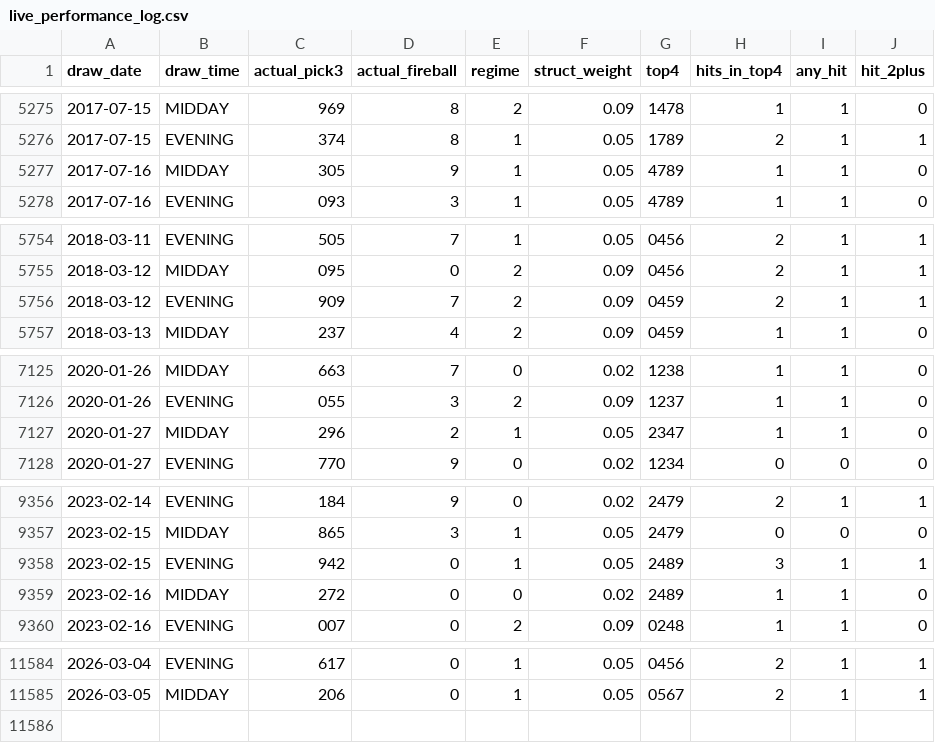
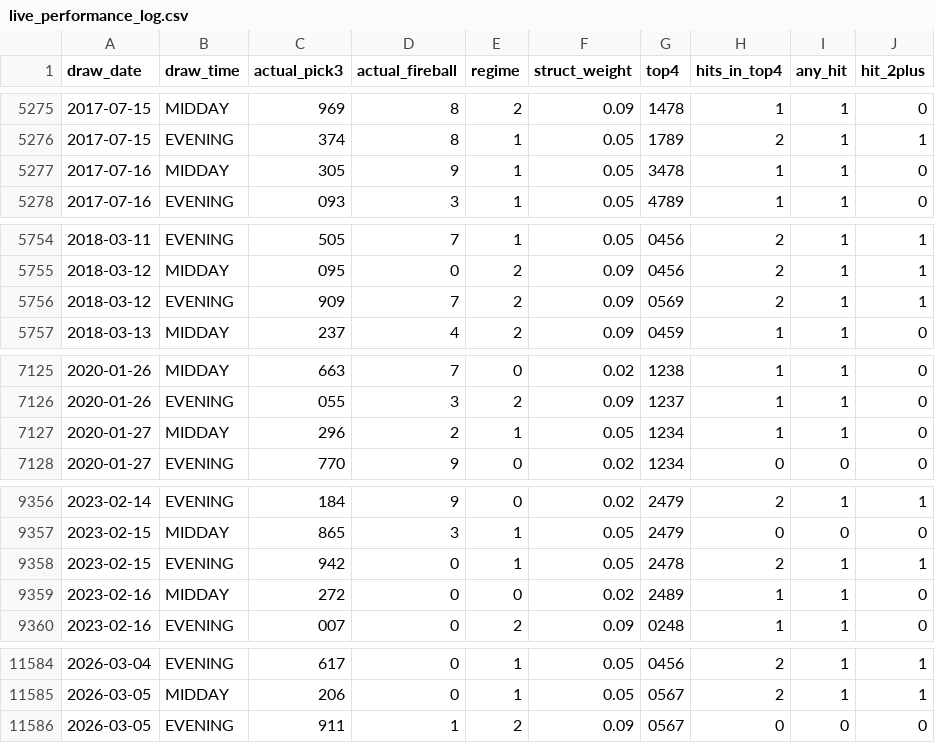
Before and after one commit to Fluffyballs78/il-pick3-pipeline, a CSV file: data/live_performance_log.csv, drawn as a sheet; only a part is shown, gaps mark what is left out; the diff covers the shown part only.

```diff
--- a/data/live_performance_log.csv
+++ b/data/live_performance_log.csv
@@ -5276,3 +5276,3 @@ draw_date,draw_time,actual_pick3,actual_fireball,regime,struct_weight,top4,hits_
 2017-07-15,EVENING,374,8,1,0.05,1789,2,1,1
-2017-07-16,MIDDAY,305,9,1,0.05,4789,1,1,0
+2017-07-16,MIDDAY,305,9,1,0.05,3478,1,1,0
 2017-07-16,EVENING,093,3,1,0.05,4789,1,1,0
@@ -5755,3 +5755,3 @@ draw_date,draw_time,actual_pick3,actual_fireball,regime,struct_weight,top4,hits_
 2018-03-12,MIDDAY,095,0,2,0.09,0456,2,1,1
-2018-03-12,EVENING,909,7,2,0.09,0459,2,1,1
+2018-03-12,EVENING,909,7,2,0.09,0569,2,1,1
 2018-03-13,MIDDAY,237,4,2,0.09,0459,1,1,0
@@ -7126,3 +7126,3 @@ draw_date,draw_time,actual_pick3,actual_fireball,regime,struct_weight,top4,hits_
 2020-01-26,EVENING,055,3,2,0.09,1237,1,1,0
-2020-01-27,MIDDAY,296,2,1,0.05,2347,1,1,0
+2020-01-27,MIDDAY,296,2,1,0.05,1234,1,1,0
 2020-01-27,EVENING,770,9,0,0.02,1234,0,0,0
@@ -9357,3 +9357,3 @@ draw_date,draw_time,actual_pick3,actual_fireball,regime,struct_weight,top4,hits_
 2023-02-15,MIDDAY,865,3,1,0.05,2479,0,0,0
-2023-02-15,EVENING,942,0,1,0.05,2489,3,1,1
+2023-02-15,EVENING,942,0,1,0.05,2478,2,1,1
 2023-02-16,MIDDAY,272,0,0,0.02,2489,1,1,0
@@ -11585 +11585,2 @@ draw_date,draw_time,actual_pick3,actual_fireball,regime,struct_weight,top4,hits_
 2026-03-05,MIDDAY,206,0,1,0.05,0567,2,1,1
+2026-03-05,EVENING,911,1,2,0.09,0567,0,0,0
```
Also changed, not shown: 3 edited cells elsewhere in this file, 8 other files.
